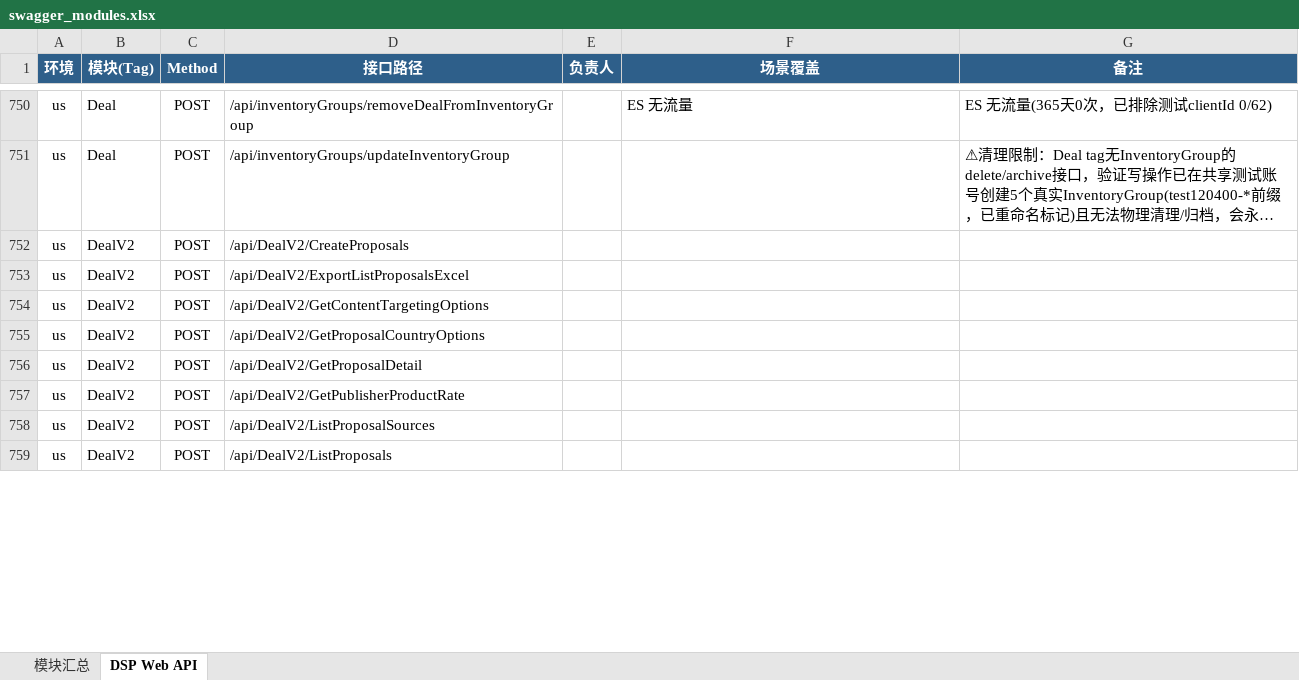
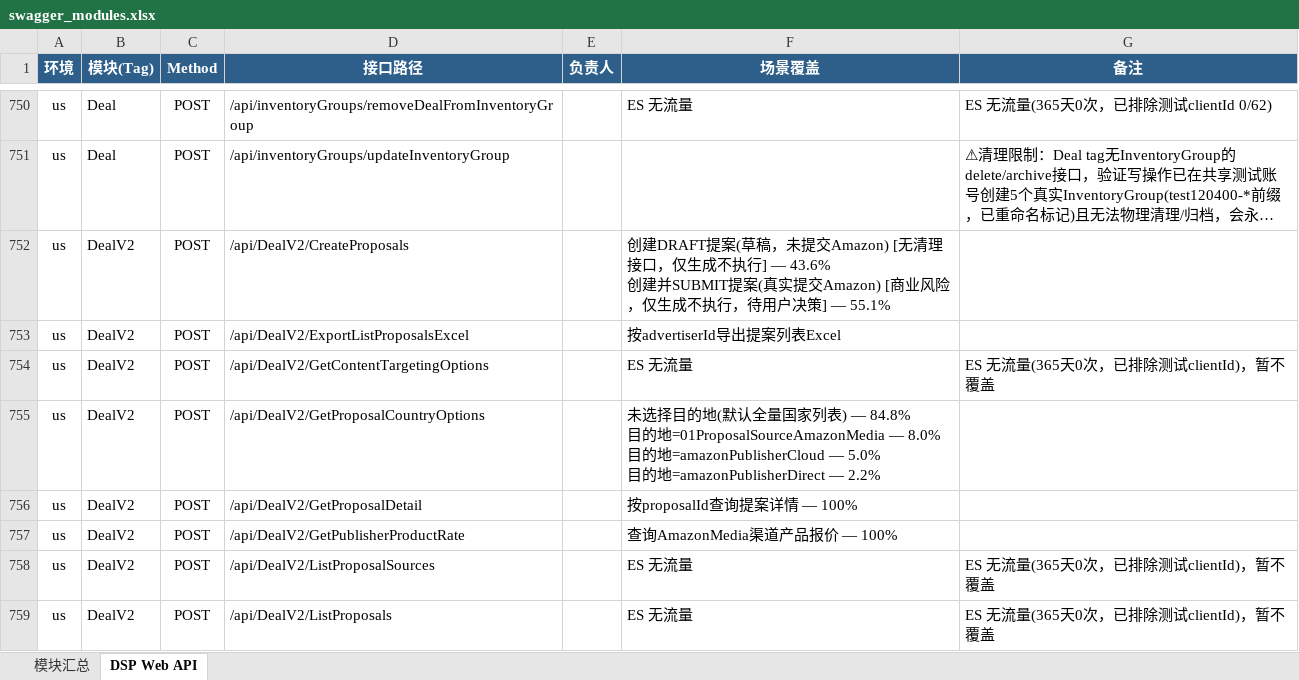
Before and after one commit to guguangjie-pacvue/ai_api, an Excel workbook: single-api/dspapi/swagger_modules.xlsx, sheet DSP Web API, drawn as a sheet; only a part is shown, gaps mark what is left out; long unchanged cells end in …; values as stored, in another font and other column widths than the file's, no borders; ↵ is a line break in a cell; the diff covers the shown part only; the diff names each change by its address in the sheet, - before the commit and + after, or states it on an @@ line.

```diff
--- a/single-api/dspapi/swagger_modules.xlsx (sheet DSP Web API)
+++ b/single-api/dspapi/swagger_modules.xlsx (sheet DSP Web API)
-F752 (场景覆盖): (empty)
+F752 (场景覆盖): 创建DRAFT提案(草稿，未提交Amazon) [无清理接口，仅生成不执行] — 43.6% ↵ 创建并SUBMIT提案(真实提交Amazon) [商业风险，仅生成不执行，待用户决策] — 55.1%
-F753 (场景覆盖): (empty)
+F753 (场景覆盖): 按advertiserId导出提案列表Excel
-F754 (场景覆盖): (empty)
+F754 (场景覆盖): ES 无流量
-G754 (备注): (empty)
+G754 (备注): ES 无流量(365天0次，已排除测试clientId)，暂不覆盖
-F755 (场景覆盖): (empty)
+F755 (场景覆盖): 未选择目的地(默认全量国家列表) — 84.8% ↵ 目的地=01ProposalSourceAmazonMedia — 8.0% ↵ 目的地=amazonPublisherCloud — 5.0% ↵ 目的地=amazonPublisherDirect — 2.2%
-F756 (场景覆盖): (empty)
+F756 (场景覆盖): 按proposalId查询提案详情 — 100%
-F757 (场景覆盖): (empty)
+F757 (场景覆盖): 查询AmazonMedia渠道产品报价 — 100%
-F758:F759 (场景覆盖): (empty)
+F758:F759 (场景覆盖): ES 无流量
-G758:G759 (备注): (empty)
+G758:G759 (备注): ES 无流量(365天0次，已排除测试clientId)，暂不覆盖
```
Also changed, not shown: 9 edited cells elsewhere in this sheet, sheet 模块汇总, 3 other files.
